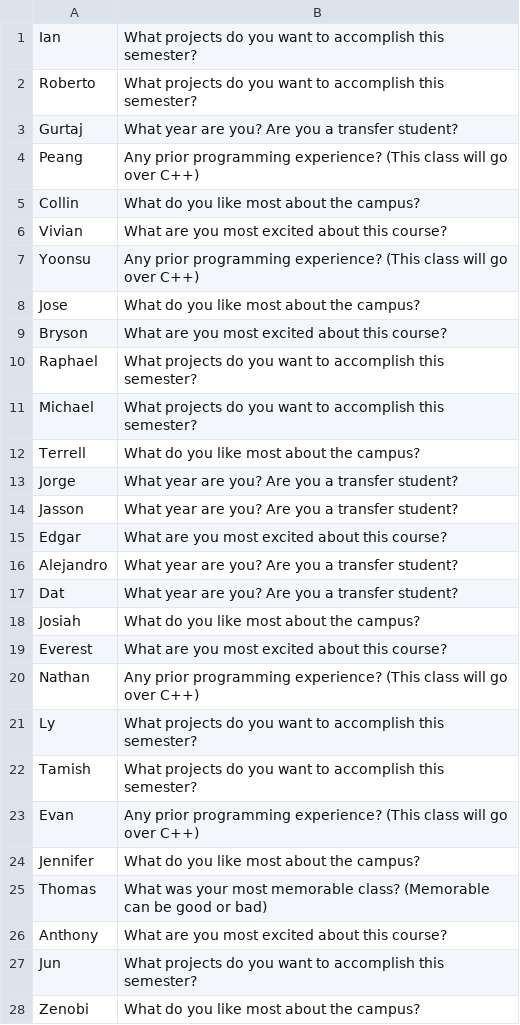
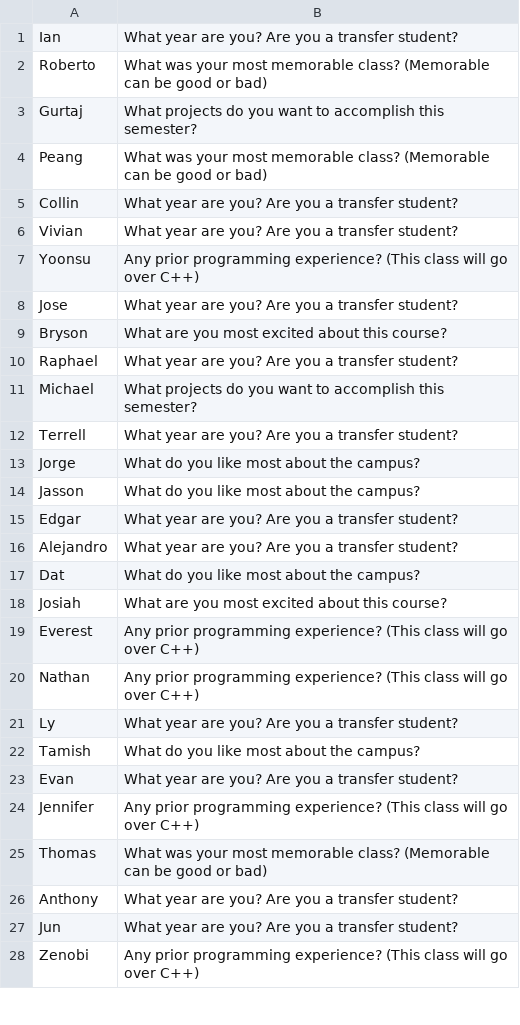
Before and after one commit to junimaaa/Object-Oriented-Programming-26, a CSV file: Lab2/Student_question_bank.csv, drawn as a sheet; only a part is shown; the diff covers the shown part only; the diff names each change by its address in the sheet, - before the commit and + after, or states it on an @@ line.

```diff
--- a/Lab2/Student_question_bank.csv
+++ b/Lab2/Student_question_bank.csv
-B1: What projects do you want to accomplish this semester?
+B1: What year are you? Are you a transfer student?
-B2: What projects do you want to accomplish this semester?
+B2: What was your most memorable class? (Memorable can be good or bad)
-B3: What year are you? Are you a transfer student?
+B3: What projects do you want to accomplish this semester?
-B4: Any prior programming experience? (This class will go over C++)
+B4: What was your most memorable class? (Memorable can be good or bad)
-B5: What do you like most about the campus?
+B5: What year are you? Are you a transfer student?
-B6: What are you most excited about this course?
+B6: What year are you? Are you a transfer student?
-B8: What do you like most about the campus?
+B8: What year are you? Are you a transfer student?
-B10: What projects do you want to accomplish this semester?
+B10: What year are you? Are you a transfer student?
-B12: What do you like most about the campus?
+B12: What year are you? Are you a transfer student?
-B13:B14: What year are you? Are you a transfer student?
+B13:B14: What do you like most about the campus?
-B15: What are you most excited about this course?
+B15: What year are you? Are you a transfer student?
-B17: What year are you? Are you a transfer student?
+B17: What do you like most about the campus?
-B18: What do you like most about the campus?
+B18: What are you most excited about this course?
-B19: What are you most excited about this course?
+B19: Any prior programming experience? (This class will go over C++)
-B21: What projects do you want to accomplish this semester?
+B21: What year are you? Are you a transfer student?
-B22: What projects do you want to accomplish this semester?
+B22: What do you like most about the campus?
-B23: Any prior programming experience? (This class will go over C++)
+B23: What year are you? Are you a transfer student?
-B24: What do you like most about the campus?
+B24: Any prior programming experience? (This class will go over C++)
-B26: What are you most excited about this course?
+B26: What year are you? Are you a transfer student?
-B27: What projects do you want to accomplish this semester?
+B27: What year are you? Are you a transfer student?
-B28: What do you like most about the campus?
+B28: Any prior programming experience? (This class will go over C++)
```
Also changed, not shown: 2 edited cells elsewhere in this file, 3 other files.
